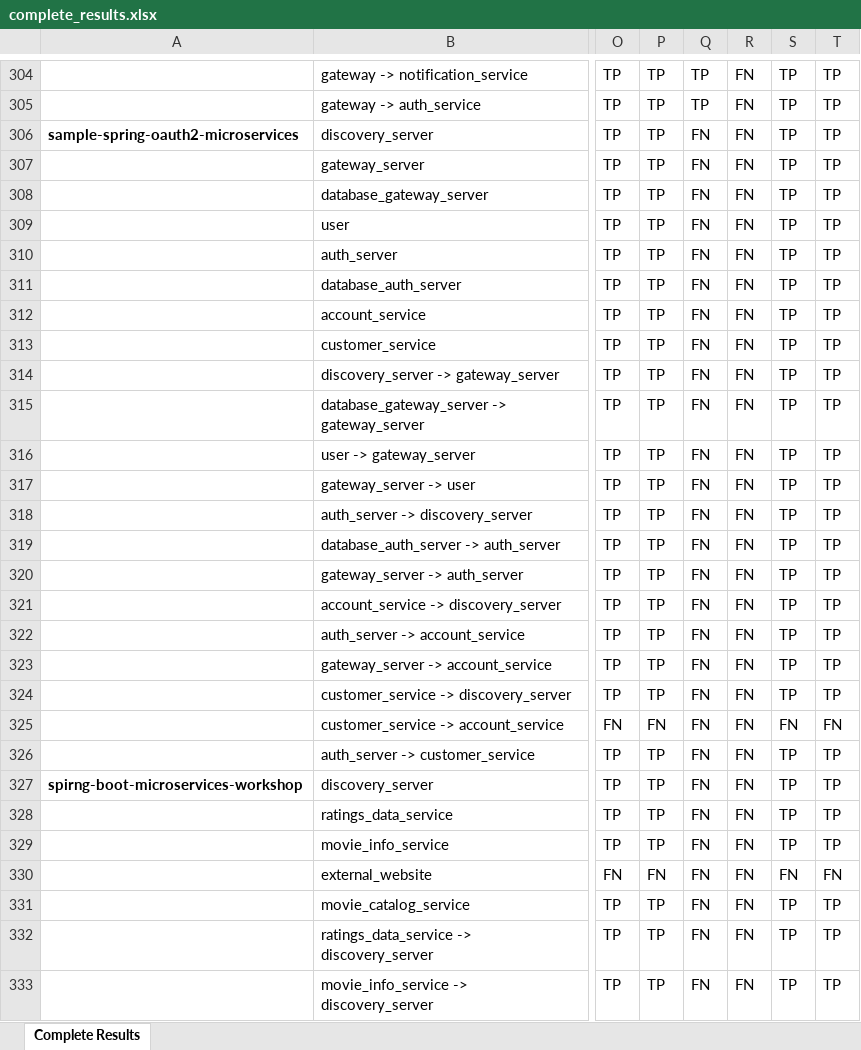
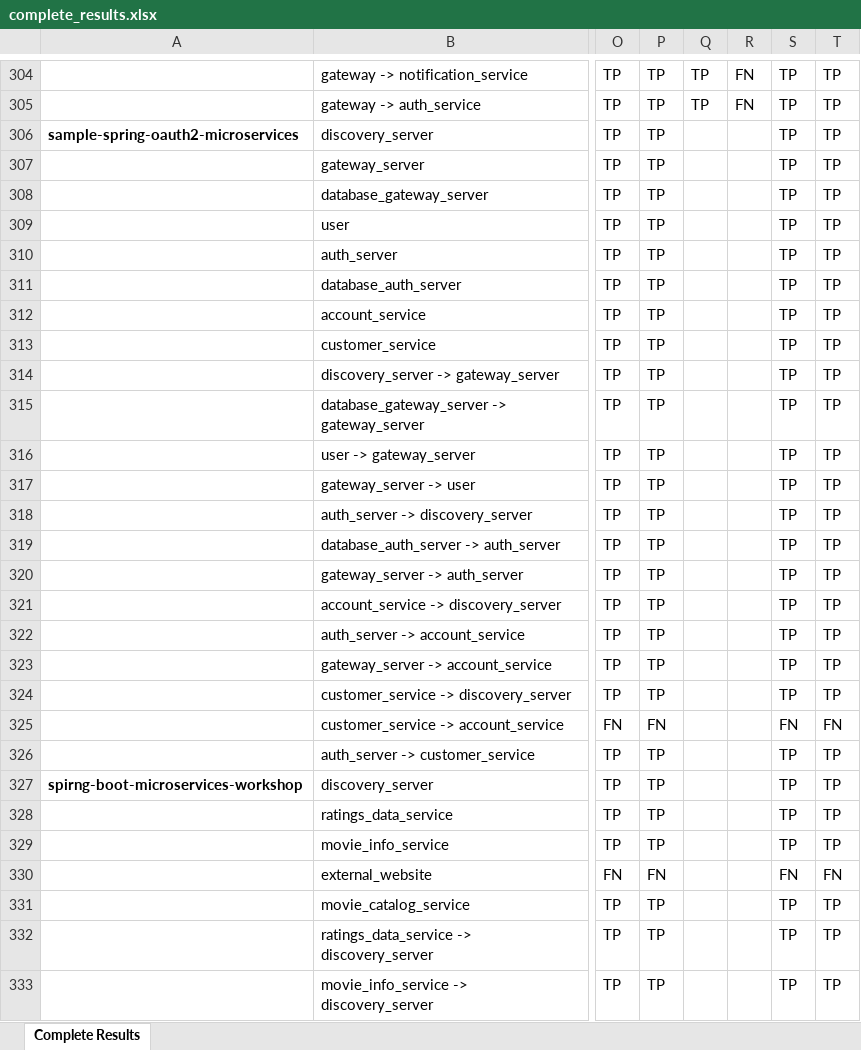
Before and after one commit to M3SOulu/EMSE2025SAR-Replication, an Excel workbook: merged_results/complete_results.xlsx, sheet Complete Results, drawn as a sheet; only a part is shown, gaps mark what is left out; values as stored, in another font and other column widths than the file's, no borders; conditional formats not drawn; the diff covers the shown part only; the diff names each change by its address in the sheet, - before the commit and + after, or states it on an @@ line.

Commit message:
feat: calculation of metrics for tool combinations

```diff
--- a/merged_results/complete_results.xlsx (sheet Complete Results)
+++ b/merged_results/complete_results.xlsx (sheet Complete Results)
-Q306:Q333: FN
+Q306:Q333: (empty)
-R306:R333: FN
+R306:R333: (empty)
```
Also changed, not shown: 10 added rows and 140 edited cells elsewhere in this sheet.
